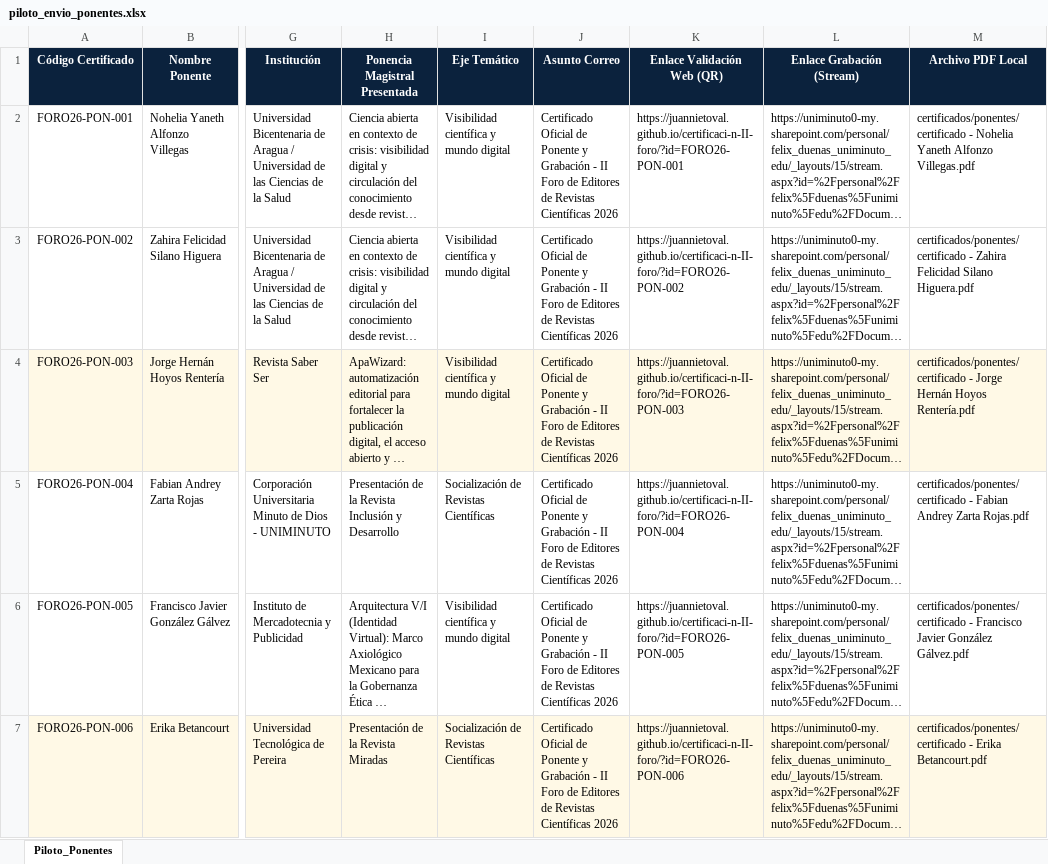
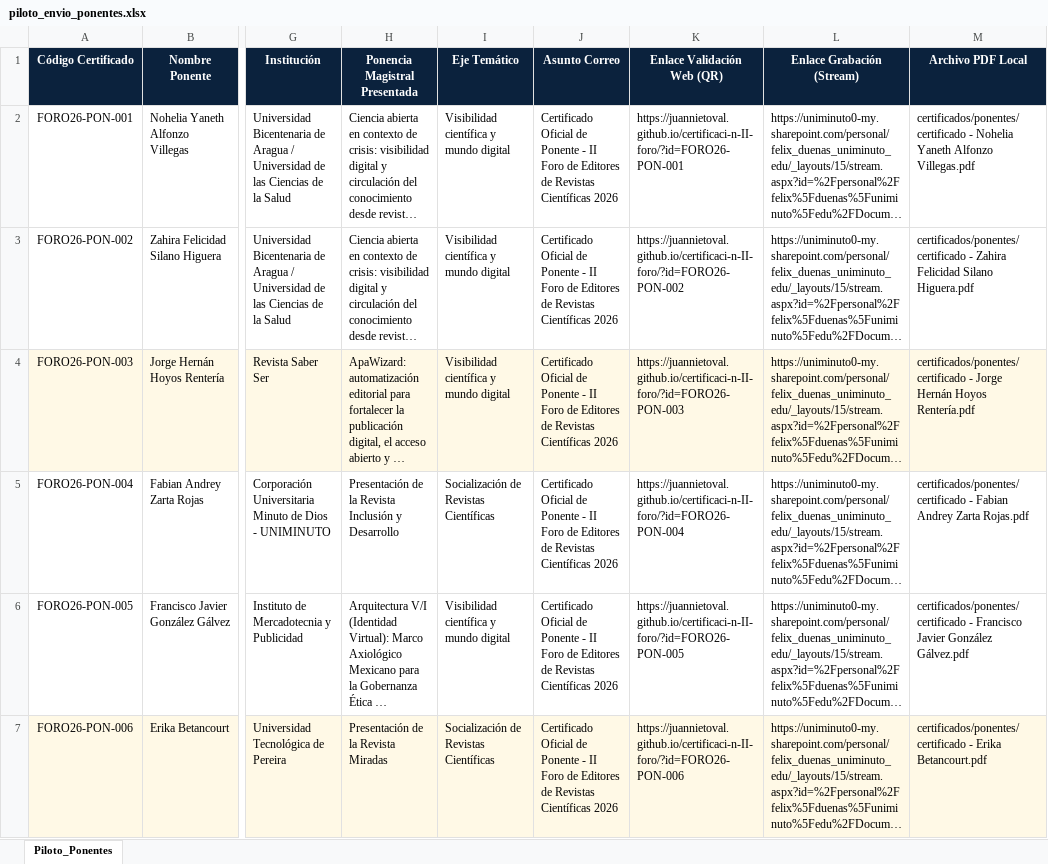
Before and after one commit to juannietoval/certificaci-n-II-foro, an Excel workbook: piloto_envio_ponentes.xlsx, sheet Piloto_Ponentes, drawn as a sheet; only a part is shown, gaps mark what is left out; long unchanged cells end in …; values as stored, in another font and other column widths than the file's, no borders; the diff covers the shown part only; the diff names each change by its address in the sheet, - before the commit and + after, or states it on an @@ line.

```diff
--- a/piloto_envio_ponentes.xlsx (sheet Piloto_Ponentes)
+++ b/piloto_envio_ponentes.xlsx (sheet Piloto_Ponentes)
-J2:J7 (Asunto Correo): …de Ponente y Grabación - II…
+J2:J7 (Asunto Correo): …de Ponente - II…
```
Also changed, not shown: 6 edited cells elsewhere in this sheet, prueba_envio_dos_certificados.xlsx, 2 other files.
